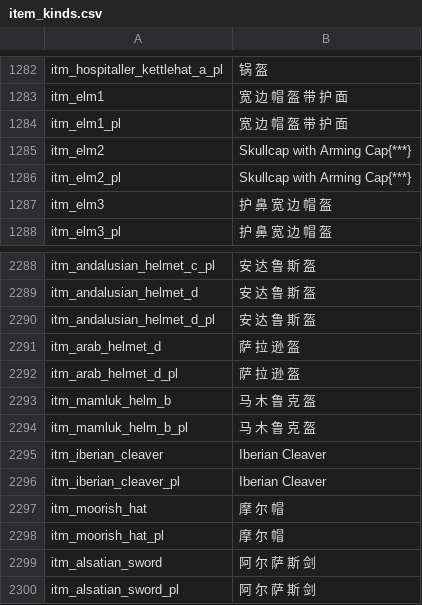
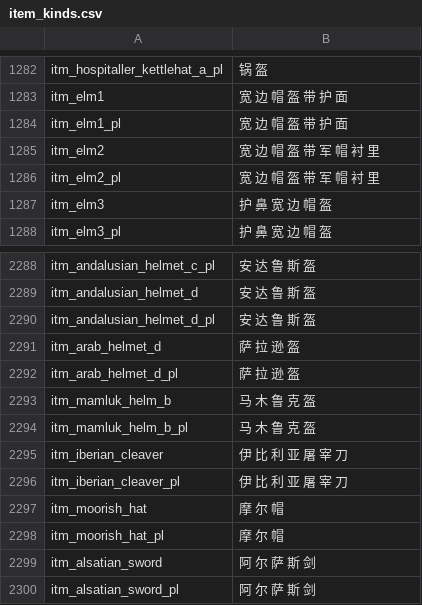
Before and after one commit to zac123456789123/mountblade-ad1257svn-chinese-translation, a CSV file: cns/item_kinds.csv, drawn as a sheet; only a part is shown, gaps mark what is left out.

```diff
--- a/cns/item_kinds.csv
+++ b/cns/item_kinds.csv
@@ -1284,4 +1284,4 @@ itm_elm1|宽 边 帽 盔 带 护 面
 itm_elm1_pl|宽 边 帽 盔 带 护 面
-itm_elm2|Skullcap with Arming Cap{***}
-itm_elm2_pl|Skullcap with Arming Cap{***}
+itm_elm2|宽 边 帽 盔 带 军 帽 衬 里
+itm_elm2_pl|宽 边 帽 盔 带 军 帽 衬 里
 itm_elm3|护 鼻 宽 边 帽 盔
@@ -2294,4 +2294,4 @@ itm_mamluk_helm_b|马 木 鲁 克 盔
 itm_mamluk_helm_b_pl|马 木 鲁 克 盔
-itm_iberian_cleaver|Iberian Cleaver
-itm_iberian_cleaver_pl|Iberian Cleaver
+itm_iberian_cleaver|伊 比 利 亚 屠 宰 刀
+itm_iberian_cleaver_pl|伊 比 利 亚 屠 宰 刀
 itm_moorish_hat|摩 尔 帽
```
Also changed, not shown: cns/troops.csv, en_base/game_strings.csv, 3 other files.
